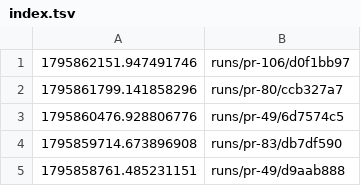
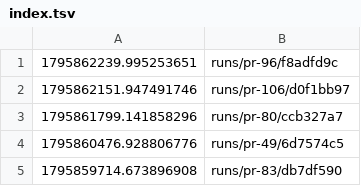
Before and after one commit to tomerab1/quat-3d, a TSV file: runs/index.tsv, drawn as a sheet; only a part is shown; the shorter side is filled out with more unchanged rows; the diff names each change by its address in the sheet, - before the commit and + after, or states it on an @@ line.

```diff
--- a/runs/index.tsv
+++ b/runs/index.tsv
+row 1: 1795862239.995253651 | runs/pr-96/f8adfd9c
```
Also changed, not shown: 7 other files.
